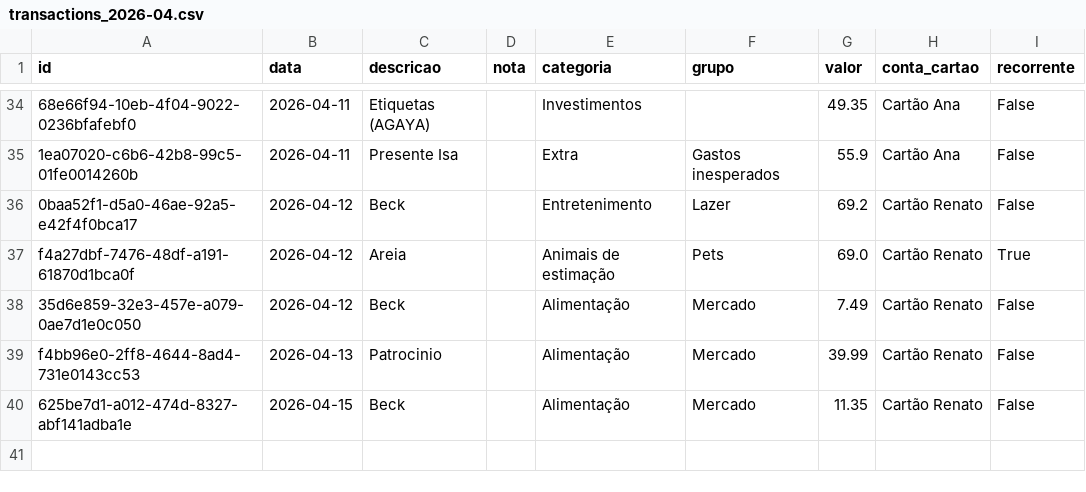
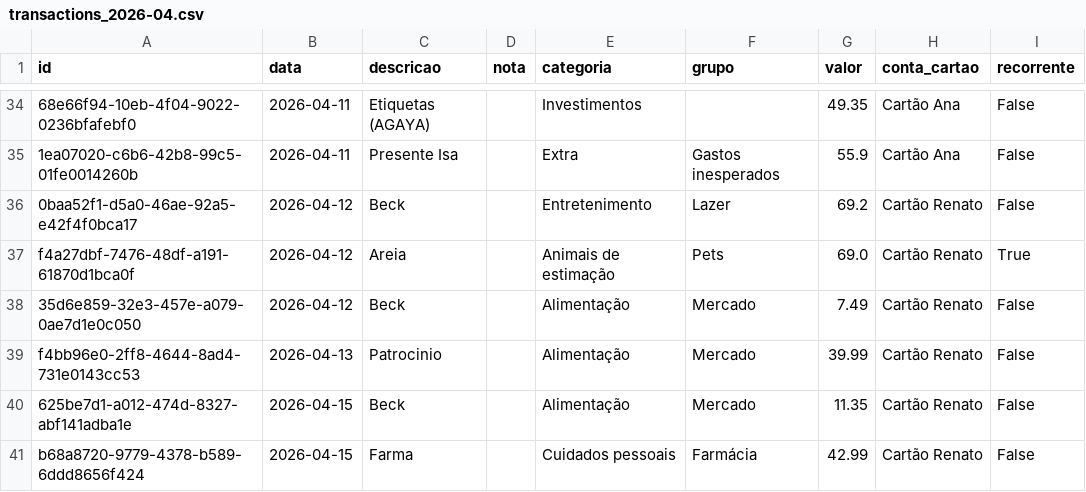
Before and after one commit to czrstar/finance-dashboard-zappro, a CSV file: data/monthly/transactions_2026-04.csv, drawn as a sheet; only a part is shown, gaps mark what is left out.

Commit message:
auto: update data/monthly/transactions_2026-04.csv

```diff
--- a/data/monthly/transactions_2026-04.csv
+++ b/data/monthly/transactions_2026-04.csv
@@ -40 +40,2 @@ f4bb96e0-2ff8-4644-8ad4-731e0143cc53,2026-04-13,Patrocinio,,Alimentação,Mercad
 625be7d1-a012-474d-8327-abf141adba1e,2026-04-15,Beck,,Alimentação,Mercado,11.35,Cartão Renato,False
+b68a8720-9779-4378-b589-6ddd8656f424,2026-04-15,Farma,,Cuidados pessoais,Farmácia,42.99,Cartão Renato,False
```
